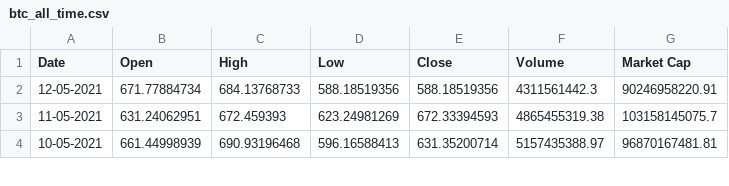
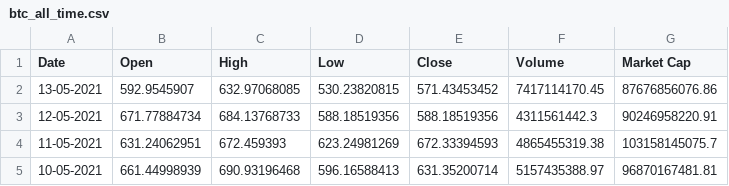
Before and after one commit to DbDibyendu/Data_Collection, a CSV file: btc_all_time.csv, drawn as a sheet; only a part is shown; the diff names each change by its address in the sheet, - before the commit and + after, or states it on an @@ line.

```diff
--- a/btc_all_time.csv
+++ b/btc_all_time.csv
+row 2: 13-05-2021 | 592.9545907 | 632.97068085 | 530.23820815 | 571.43453452 | 7417114170.45 | 87676856076.86
```
Also changed, not shown: 4 other files.
